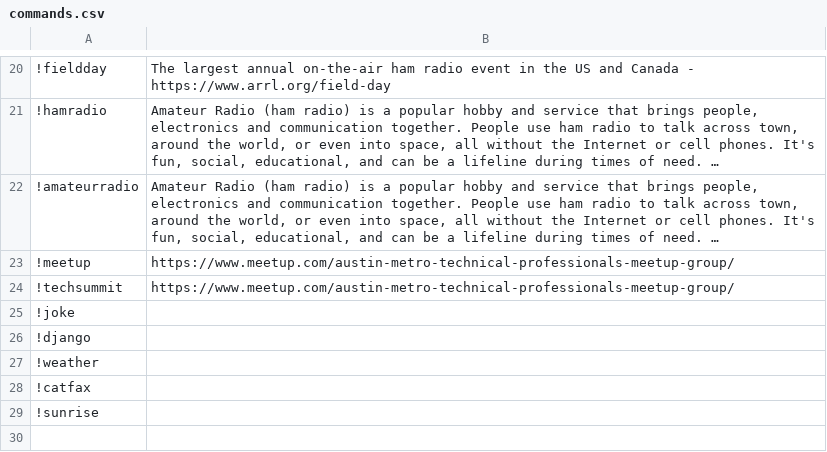
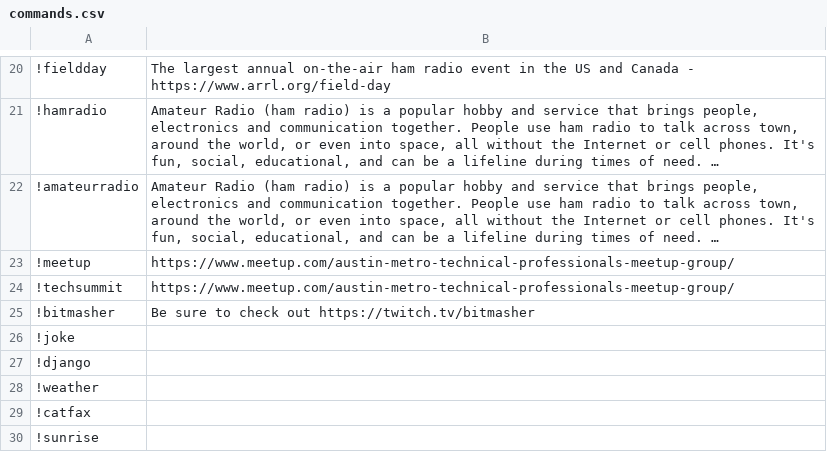
Before and after one commit to absenth/stream-projects, a CSV file: Stream-Chat/commands.csv, drawn as a sheet; only a part is shown, gaps mark what is left out; long unchanged cells end in …; the diff names each change by its address in the sheet, - before the commit and + after, or states it on an @@ line.

Commit message:
add bitmasher command

```diff
--- a/Stream-Chat/commands.csv
+++ b/Stream-Chat/commands.csv
+row 25: !bitmasher | Be sure to check out https://twitch.tv/bitmasher
```
